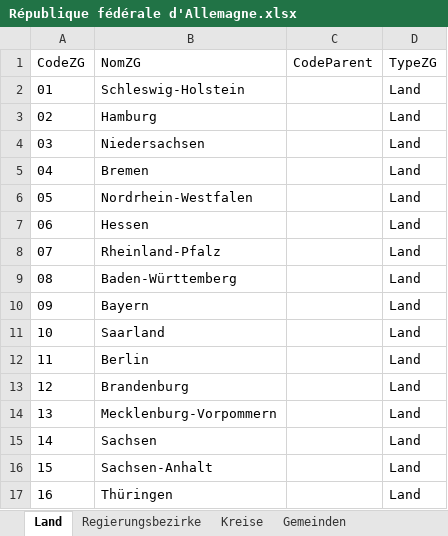
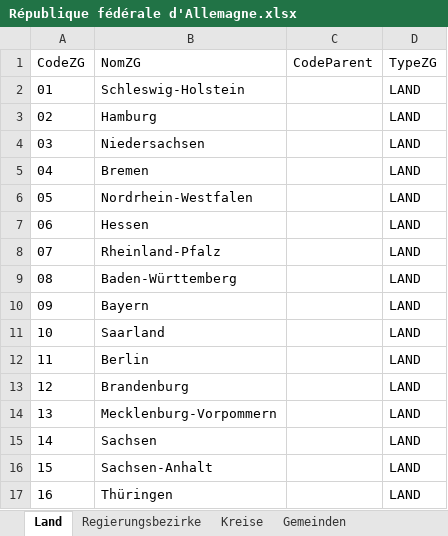
Before and after one commit to JahidHicham/projet_mobipass, an Excel workbook: data/République fédérale d'Allemagne.xlsx, sheet Land, drawn as a sheet; values as stored, in another font and other column widths than the file's, no borders; table styles not drawn; the diff names each change by its address in the sheet, - before the commit and + after, or states it on an @@ line.

```diff
--- a/data/République fédérale d'Allemagne.xlsx (sheet Land)
+++ b/data/République fédérale d'Allemagne.xlsx (sheet Land)
-D2:D17 (TypeZG): Land
+D2:D17 (TypeZG): LAND
```
Also changed, not shown: sheet Territoire allemand, sheet Gemeinden, sheet Kreise, sheet Regierungsbezirke, 1 other file.
